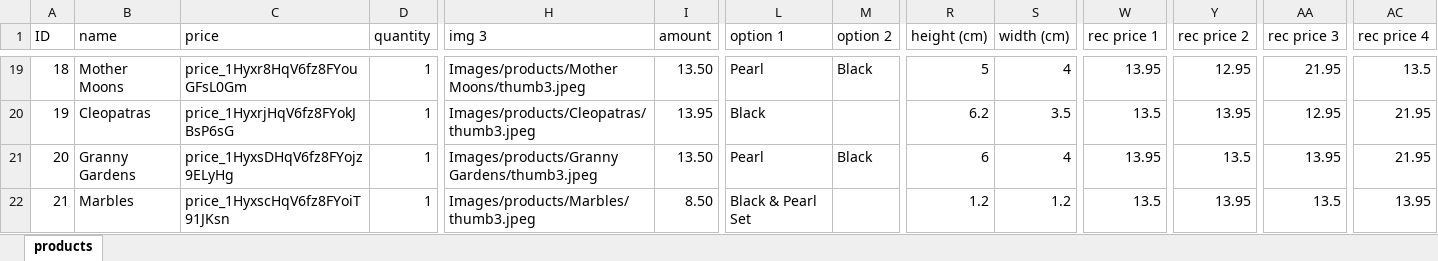
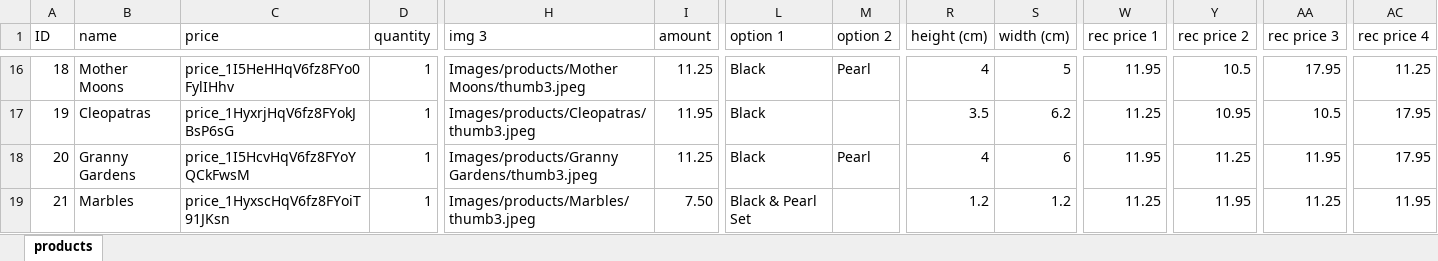
Before and after one commit to milanvn98/madebyb, an Excel workbook: admin/products.xlsx, sheet products, drawn as a sheet; only a part is shown, gaps mark what is left out; values as stored, in another font and other column widths than the file's, no borders; addresses are those after the commit; the diff covers the shown part only; the diff names each change by its address in the sheet, - before the commit and + after, or states it on an @@ line.

Commit message:
price changes

```diff
--- a/admin/products.xlsx (sheet products)
+++ b/admin/products.xlsx (sheet products)
-C16 (price): price_1Hyxr8HqV6fz8FYouGFsL0Gm
+C16 (price): price_1I5HeHHqV6fz8FYo0FylIHhv
-I16 (amount): 13.50
+I16 (amount): 11.25
-L16 (option 1): Pearl
+L16 (option 1): Black
-M16 (option 2): Black
+M16 (option 2): Pearl
-R16 (height (cm)): 5
+R16 (height (cm)): 4
-S16 (width (cm)): 4
+S16 (width (cm)): 5
-W16 (rec price 1): 13.95
+W16 (rec price 1): 11.95
-Y16 (rec price 2): 12.95
+Y16 (rec price 2): 10.5
-AA16 (rec price 3): 21.95
+AA16 (rec price 3): 17.95
-AC16 (rec price 4): 13.5
+AC16 (rec price 4): 11.25
-I17 (amount): 13.95
+I17 (amount): 11.95
-R17 (height (cm)): 6.2
+R17 (height (cm)): 3.5
-S17 (width (cm)): 3.5
+S17 (width (cm)): 6.2
-W17 (rec price 1): 13.5
+W17 (rec price 1): 11.25
-Y17 (rec price 2): 13.95
+Y17 (rec price 2): 10.95
-AA17 (rec price 3): 12.95
+AA17 (rec price 3): 10.5
-AC17:AC18 (rec price 4): 21.95
+AC17:AC18 (rec price 4): 17.95
-C18 (price): price_1HyxsDHqV6fz8FYojz9ELyHg
+C18 (price): price_1I5HcvHqV6fz8FYoYQCkFwsM
-I18 (amount): 13.50
+I18 (amount): 11.25
-L18 (option 1): Pearl
+L18 (option 1): Black
-M18 (option 2): Black
+M18 (option 2): Pearl
-R18 (height (cm)): 6
+R18 (height (cm)): 4
-S18 (width (cm)): 4
+S18 (width (cm)): 6
-W18 (rec price 1): 13.95
+W18 (rec price 1): 11.95
-Y18 (rec price 2): 13.5
+Y18 (rec price 2): 11.25
-AA18 (rec price 3): 13.95
+AA18 (rec price 3): 11.95
-I19 (amount): 8.50
+I19 (amount): 7.50
-W19 (rec price 1): 13.5
+W19 (rec price 1): 11.25
-Y19 (rec price 2): 13.95
+Y19 (rec price 2): 11.95
-AA19 (rec price 3): 13.5
+AA19 (rec price 3): 11.25
-AC19 (rec price 4): 13.95
+AC19 (rec price 4): 11.95
```
Also changed, not shown: 3 removed rows and 88 edited cells elsewhere in this sheet, 28 other files.
